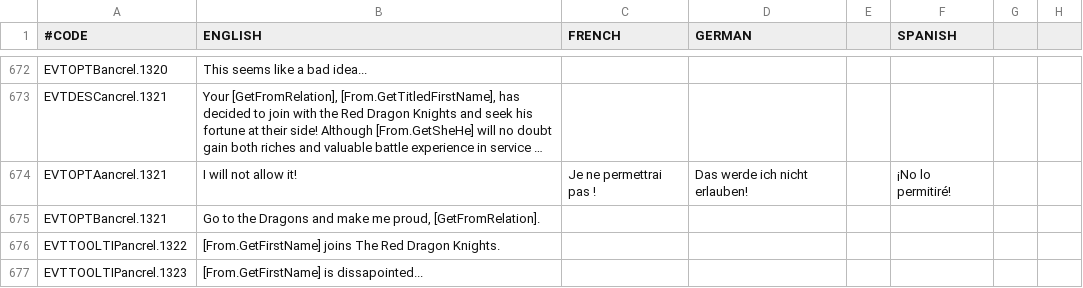
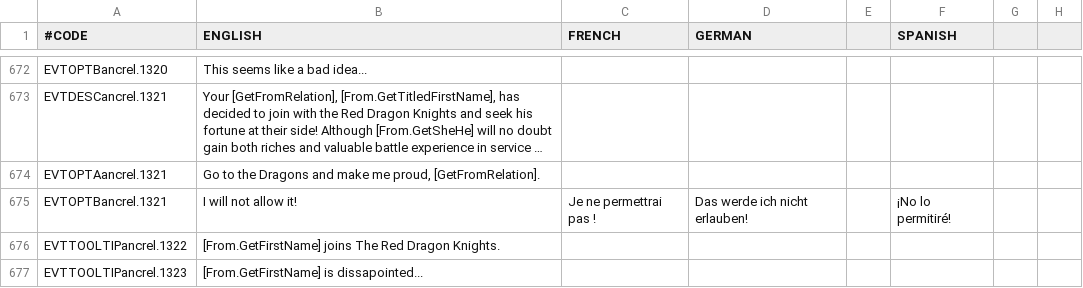
Before and after one commit to Superpat/ancientreligions, a CSV file: AncientReligions/localisation/ACR_celtic_events.csv, drawn as a sheet; only a part is shown, gaps mark what is left out; long unchanged cells end in …; the diff names each change by its address in the sheet, - before the commit and + after, or states it on an @@ line.

Commit message:
#70 red dragon localization bug
swapped the two options, now they are correct

```diff
--- a/AncientReligions/localisation/ACR_celtic_events.csv
+++ b/AncientReligions/localisation/ACR_celtic_events.csv
-B674 (ENGLISH): I will not allow it!
+B674 (ENGLISH): Go to the Dragons and make me proud, [GetFromRelation].
-C674 (FRENCH): Je ne permettrai pas !
+C674 (FRENCH): (empty)
-D674 (GERMAN): Das werde ich nicht erlauben!
+D674 (GERMAN): (empty)
-F674 (SPANISH): ¡No lo permitiré!
+F674 (SPANISH): (empty)
-B675 (ENGLISH): Go to the Dragons and make me proud, [GetFromRelation].
+B675 (ENGLISH): I will not allow it!
-C675 (FRENCH): (empty)
+C675 (FRENCH): Je ne permettrai pas !
-D675 (GERMAN): (empty)
+D675 (GERMAN): Das werde ich nicht erlauben!
-F675 (SPANISH): (empty)
+F675 (SPANISH): ¡No lo permitiré!
```
